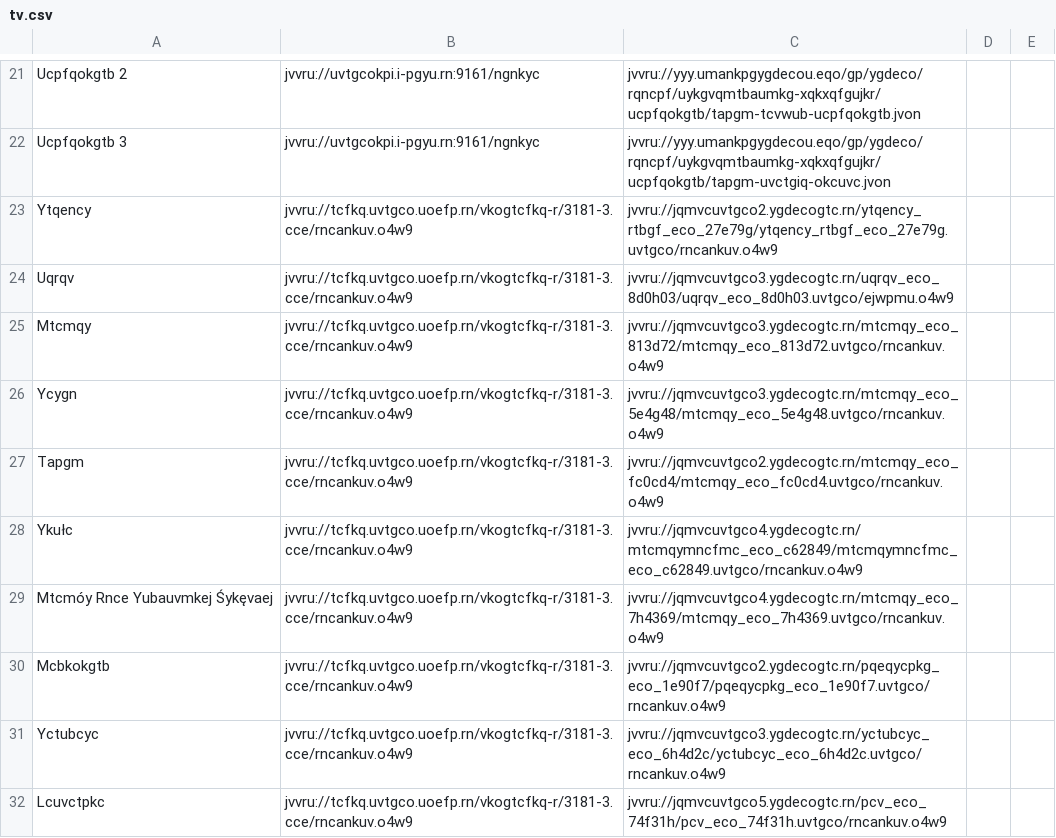
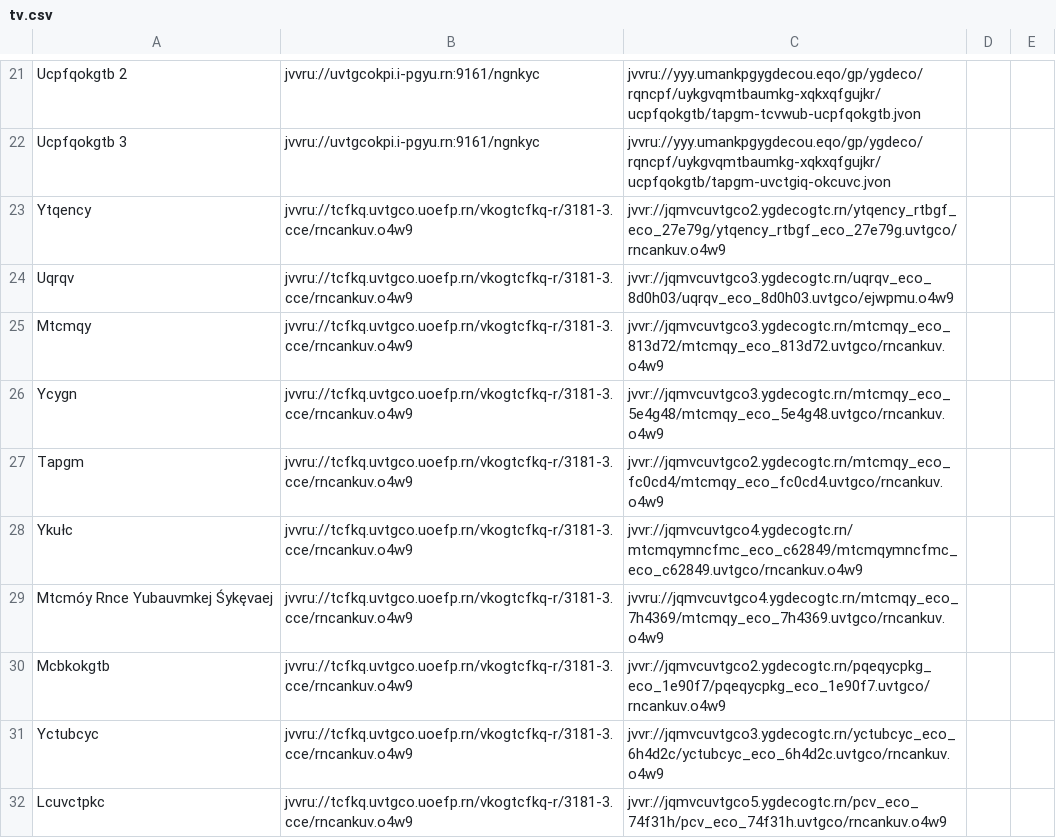
Before and after one commit to andalusianroads/javascript, a CSV file: tv/tv.csv, drawn as a sheet; only a part is shown, gaps mark what is left out; the diff covers the shown part only.

Commit message:
Update tv.csv

```diff
--- a/tv/tv.csv
+++ b/tv/tv.csv
@@ -22,11 +22,11 @@ Ucpfqokgtb 2;jvvru://uvtgcokpi.i-pgyu.rn:9161/ngnkyc;jvvru://yyy.umankpgygdecou.
 Ucpfqokgtb 3;jvvru://uvtgcokpi.i-pgyu.rn:9161/ngnkyc;jvvru://yyy.umankpgygdecou.eqo/gp/ygdeco/rqncpf/uykgvqmtbaumkg-xqkxqfgujkr/ucpfqokgtb/tapgm-uvctgiq-okcuvc.jvon
-Ytqency;jvvru://tcfkq.uvtgco.uoefp.rn/vkogtcfkq-r/3181-3.cce/rncankuv.o4w9;jvvru://jqmvcuvtgco2.ygdecogtc.rn/ytqency_rtbgf_eco_27e79g/ytqency_rtbgf_eco_27e79g.uvtgco/rncankuv.o4w9
-Uqrqv;jvvru://tcfkq.uvtgco.uoefp.rn/vkogtcfkq-r/3181-3.cce/rncankuv.o4w9;jvvru://jqmvcuvtgco3.ygdecogtc.rn/uqrqv_eco_8d0h03/uqrqv_eco_8d0h03.uvtgco/ejwpmu.o4w9
-Mtcmqy;jvvru://tcfkq.uvtgco.uoefp.rn/vkogtcfkq-r/3181-3.cce/rncankuv.o4w9;jvvru://jqmvcuvtgco3.ygdecogtc.rn/mtcmqy_eco_813d72/mtcmqy_eco_813d72.uvtgco/rncankuv.o4w9
-Ycygn;jvvru://tcfkq.uvtgco.uoefp.rn/vkogtcfkq-r/3181-3.cce/rncankuv.o4w9;jvvru://jqmvcuvtgco3.ygdecogtc.rn/mtcmqy_eco_5e4g48/mtcmqy_eco_5e4g48.uvtgco/rncankuv.o4w9
-Tapgm;jvvru://tcfkq.uvtgco.uoefp.rn/vkogtcfkq-r/3181-3.cce/rncankuv.o4w9;jvvru://jqmvcuvtgco2.ygdecogtc.rn/mtcmqy_eco_fc0cd4/mtcmqy_eco_fc0cd4.uvtgco/rncankuv.o4w9
-Ykułc;jvvru://tcfkq.uvtgco.uoefp.rn/vkogtcfkq-r/3181-3.cce/rncankuv.o4w9;jvvru://jqmvcuvtgco4.ygdecogtc.rn/mtcmqymncfmc_eco_c62849/mtcmqymncfmc_eco_c62849.uvtgco/rncankuv.o4w9
+Ytqency;jvvru://tcfkq.uvtgco.uoefp.rn/vkogtcfkq-r/3181-3.cce/rncankuv.o4w9;jvvr://jqmvcuvtgco2.ygdecogtc.rn/ytqency_rtbgf_eco_27e79g/ytqency_rtbgf_eco_27e79g.uvtgco/rncankuv.o4w9
+Uqrqv;jvvru://tcfkq.uvtgco.uoefp.rn/vkogtcfkq-r/3181-3.cce/rncankuv.o4w9;jvvr://jqmvcuvtgco3.ygdecogtc.rn/uqrqv_eco_8d0h03/uqrqv_eco_8d0h03.uvtgco/ejwpmu.o4w9
+Mtcmqy;jvvru://tcfkq.uvtgco.uoefp.rn/vkogtcfkq-r/3181-3.cce/rncankuv.o4w9;jvvr://jqmvcuvtgco3.ygdecogtc.rn/mtcmqy_eco_813d72/mtcmqy_eco_813d72.uvtgco/rncankuv.o4w9
+Ycygn;jvvru://tcfkq.uvtgco.uoefp.rn/vkogtcfkq-r/3181-3.cce/rncankuv.o4w9;jvvr://jqmvcuvtgco3.ygdecogtc.rn/mtcmqy_eco_5e4g48/mtcmqy_eco_5e4g48.uvtgco/rncankuv.o4w9
+Tapgm;jvvru://tcfkq.uvtgco.uoefp.rn/vkogtcfkq-r/3181-3.cce/rncankuv.o4w9;jvvr://jqmvcuvtgco2.ygdecogtc.rn/mtcmqy_eco_fc0cd4/mtcmqy_eco_fc0cd4.uvtgco/rncankuv.o4w9
+Ykułc;jvvru://tcfkq.uvtgco.uoefp.rn/vkogtcfkq-r/3181-3.cce/rncankuv.o4w9;jvvr://jqmvcuvtgco4.ygdecogtc.rn/mtcmqymncfmc_eco_c62849/mtcmqymncfmc_eco_c62849.uvtgco/rncankuv.o4w9
 Mtcmóy Rnce Yubauvmkej Śykęvaej;jvvru://tcfkq.uvtgco.uoefp.rn/vkogtcfkq-r/3181-3.cce/rncankuv.o4w9;jvvru://jqmvcuvtgco4.ygdecogtc.rn/mtcmqy_eco_7h4369/mtcmqy_eco_7h4369.uvtgco/rncankuv.o4w9
-Mcbkokgtb;jvvru://tcfkq.uvtgco.uoefp.rn/vkogtcfkq-r/3181-3.cce/rncankuv.o4w9;jvvru://jqmvcuvtgco2.ygdecogtc.rn/pqeqycpkg_eco_1e90f7/pqeqycpkg_eco_1e90f7.uvtgco/rncankuv.o4w9
-Yctubcyc;jvvru://tcfkq.uvtgco.uoefp.rn/vkogtcfkq-r/3181-3.cce/rncankuv.o4w9;jvvru://jqmvcuvtgco3.ygdecogtc.rn/yctubcyc_eco_6h4d2c/yctubcyc_eco_6h4d2c.uvtgco/rncankuv.o4w9
-Lcuvctpkc;jvvru://tcfkq.uvtgco.uoefp.rn/vkogtcfkq-r/3181-3.cce/rncankuv.o4w9;jvvru://jqmvcuvtgco5.ygdecogtc.rn/pcv_eco_74f31h/pcv_eco_74f31h.uvtgco/rncankuv.o4w9
+Mcbkokgtb;jvvru://tcfkq.uvtgco.uoefp.rn/vkogtcfkq-r/3181-3.cce/rncankuv.o4w9;jvvr://jqmvcuvtgco2.ygdecogtc.rn/pqeqycpkg_eco_1e90f7/pqeqycpkg_eco_1e90f7.uvtgco/rncankuv.o4w9
+Yctubcyc;jvvru://tcfkq.uvtgco.uoefp.rn/vkogtcfkq-r/3181-3.cce/rncankuv.o4w9;jvvr://jqmvcuvtgco3.ygdecogtc.rn/yctubcyc_eco_6h4d2c/yctubcyc_eco_6h4d2c.uvtgco/rncankuv.o4w9
+Lcuvctpkc;jvvru://tcfkq.uvtgco.uoefp.rn/vkogtcfkq-r/3181-3.cce/rncankuv.o4w9;jvvr://jqmvcuvtgco5.ygdecogtc.rn/pcv_eco_74f31h/pcv_eco_74f31h.uvtgco/rncankuv.o4w9
```
Also changed, not shown: 11 edited cells elsewhere in this file.
